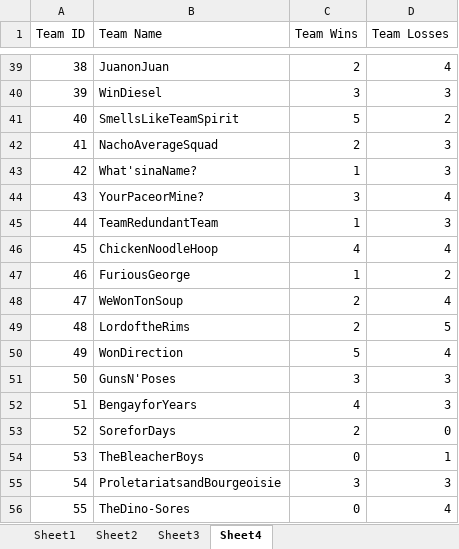
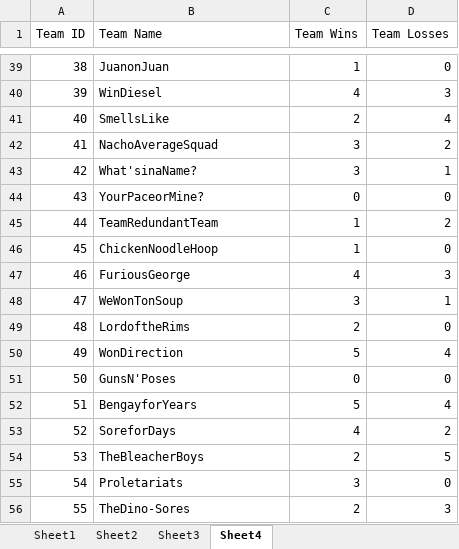
Before and after one commit to luxscious/val-t, an Excel workbook: data.xlsx, sheet Sheet4, drawn as a sheet; only a part is shown, gaps mark what is left out; values as stored, in another font and other column widths than the file's, no borders; the diff covers the shown part only; the diff names each change by its address in the sheet, - before the commit and + after, or states it on an @@ line.

```diff
--- a/data.xlsx (sheet Sheet4)
+++ b/data.xlsx (sheet Sheet4)
-C39 (Team Wins): 2
+C39 (Team Wins): 1
-D39 (Team Losses): 4
+D39 (Team Losses): 0
-C40 (Team Wins): 3
+C40 (Team Wins): 4
-B41 (Team Name): SmellsLikeTeamSpirit
+B41 (Team Name): SmellsLike
-C41 (Team Wins): 5
+C41 (Team Wins): 2
-D41 (Team Losses): 2
+D41 (Team Losses): 4
-C42 (Team Wins): 2
+C42 (Team Wins): 3
-D42 (Team Losses): 3
+D42 (Team Losses): 2
-C43 (Team Wins): 1
+C43 (Team Wins): 3
-D43 (Team Losses): 3
+D43 (Team Losses): 1
-C44 (Team Wins): 3
+C44 (Team Wins): 0
-D44 (Team Losses): 4
+D44 (Team Losses): 0
-D45 (Team Losses): 3
+D45 (Team Losses): 2
-C46 (Team Wins): 4
+C46 (Team Wins): 1
-D46 (Team Losses): 4
+D46 (Team Losses): 0
-C47 (Team Wins): 1
+C47 (Team Wins): 4
-D47 (Team Losses): 2
+D47 (Team Losses): 3
-C48 (Team Wins): 2
+C48 (Team Wins): 3
-D48 (Team Losses): 4
+D48 (Team Losses): 1
-D49 (Team Losses): 5
+D49 (Team Losses): 0
-C51 (Team Wins): 3
+C51 (Team Wins): 0
-D51 (Team Losses): 3
+D51 (Team Losses): 0
-C52 (Team Wins): 4
+C52 (Team Wins): 5
-D52 (Team Losses): 3
+D52 (Team Losses): 4
-C53 (Team Wins): 2
+C53 (Team Wins): 4
-D53 (Team Losses): 0
+D53 (Team Losses): 2
-C54 (Team Wins): 0
+C54 (Team Wins): 2
-D54 (Team Losses): 1
+D54 (Team Losses): 5
-B55 (Team Name): ProletariatsandBourgeoisie
+B55 (Team Name): Proletariats
-D55 (Team Losses): 3
+D55 (Team Losses): 0
-C56 (Team Wins): 0
+C56 (Team Wins): 2
-D56 (Team Losses): 4
+D56 (Team Losses): 3
```
Also changed, not shown: 325 edited cells elsewhere in this sheet, sheet Sheet1, sheet Sheet3, sheet Sheet2.
